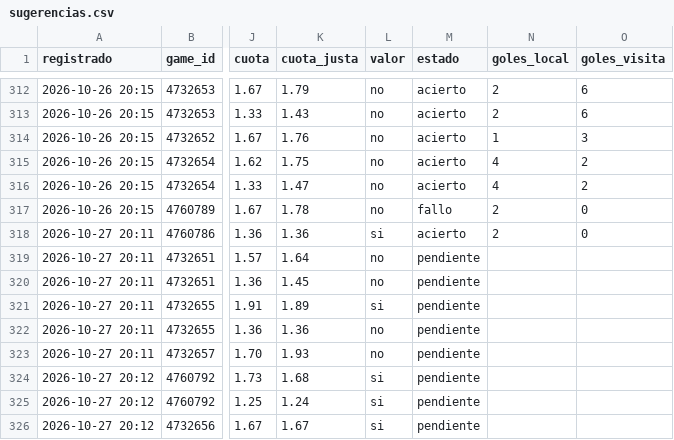
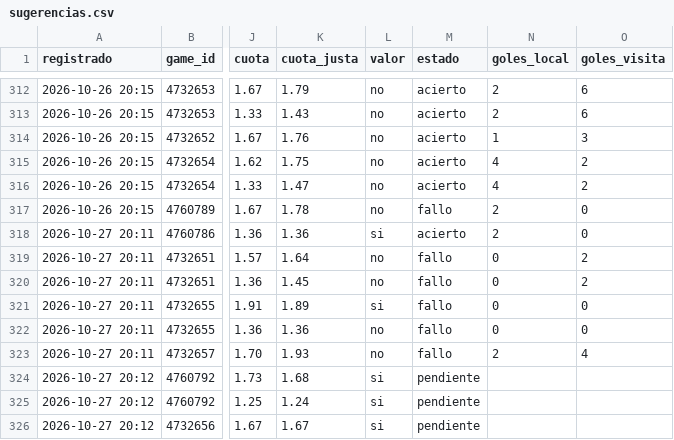
Before and after one commit to JoseVilcatoma/datazos-bot, a CSV file: data/sugerencias.csv, drawn as a sheet; only a part is shown, gaps mark what is left out; the diff names each change by its address in the sheet, - before the commit and + after, or states it on an @@ line.

Commit message:
Actualizar estado de datazos

```diff
--- a/data/sugerencias.csv
+++ b/data/sugerencias.csv
-M319:M323 (estado): pendiente
+M319:M323 (estado): fallo
-N319:N322 (goles_local): (empty)
+N319:N322 (goles_local): 0
-O319:O320 (goles_visita): (empty)
+O319:O320 (goles_visita): 2
-O321:O322 (goles_visita): (empty)
+O321:O322 (goles_visita): 0
-N323 (goles_local): (empty)
+N323 (goles_local): 2
-O323 (goles_visita): (empty)
+O323 (goles_visita): 4
```
Also changed, not shown: 1 other file.
